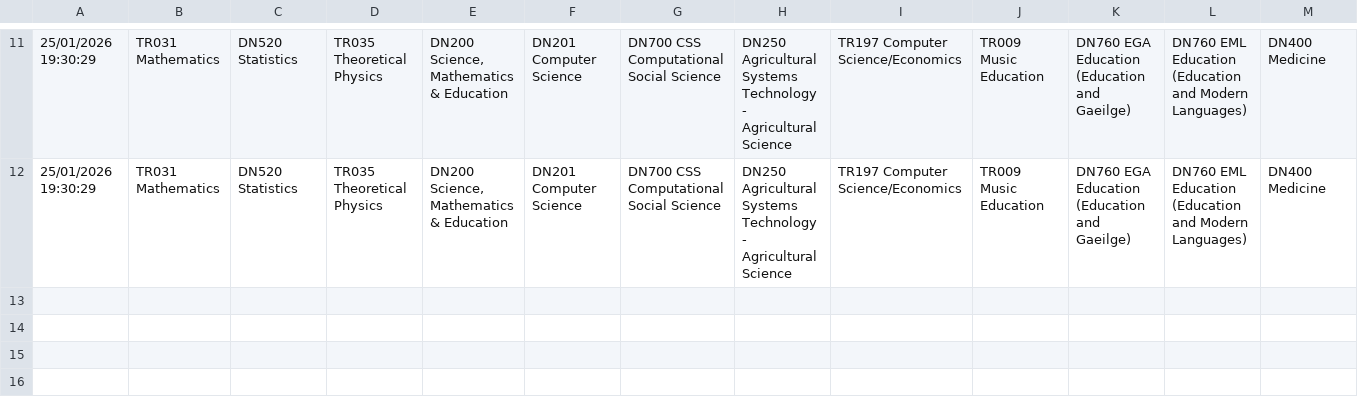
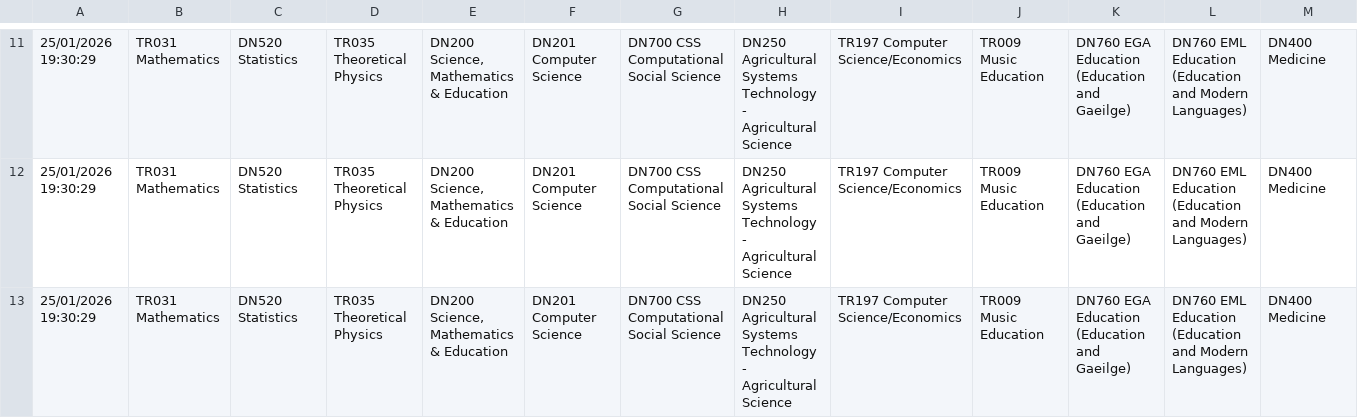
Before and after one commit to brendanmcc02/masters-thesis, a TSV file: college-course-recommender-system/user-college-course-recommendations.tsv, drawn as a sheet; only a part is shown, gaps mark what is left out; rows hold the shown columns only; the diff names each change by its address in the sheet, - before the commit and + after, or states it on an @@ line.

```diff
--- a/college-course-recommender-system/user-college-course-recommendations.tsv
+++ b/college-course-recommender-system/user-college-course-recommendations.tsv
+row 13: 25/01/2026 19:30:29 | TR031 Mathematics | DN520 Statistics | TR035 Theoretical Physics | DN200 Science, Mathematics & Education | DN201 Computer Science | DN700 CSS Computational Social Science | DN250 Agricultural Systems Technology - Agricultural Science | TR197 Computer Science/Economics | TR009 Music Education | DN760 EGA Education (Education and Gaeilge) | DN760 EML Education (Education and Modern Languages) | DN400 Medicine
```
Also changed, not shown: 5 other files.
